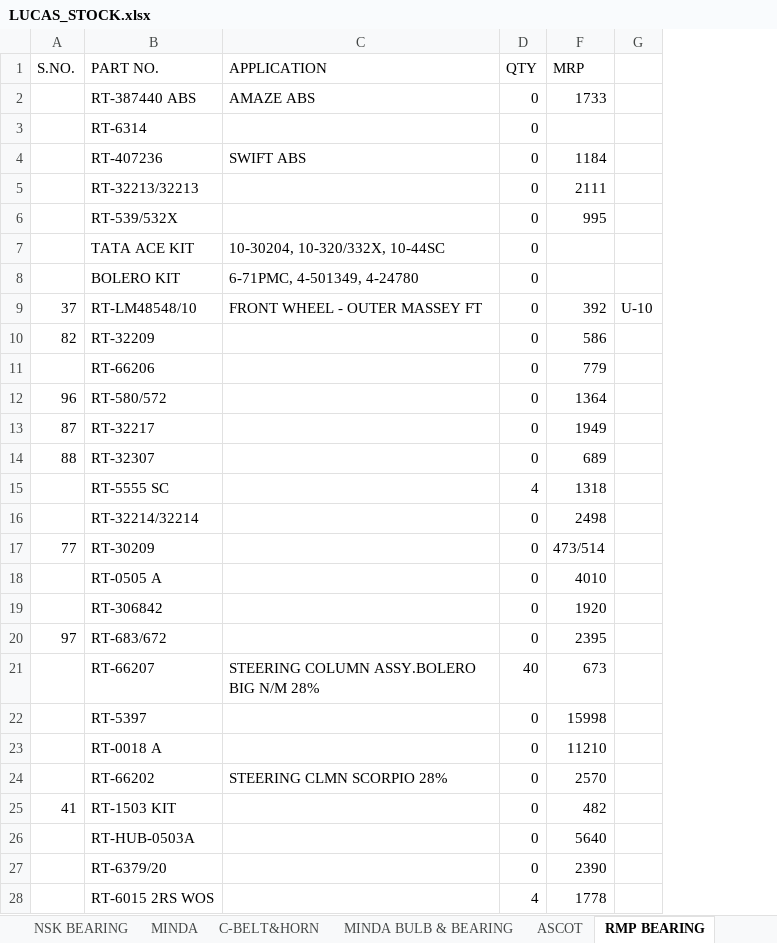
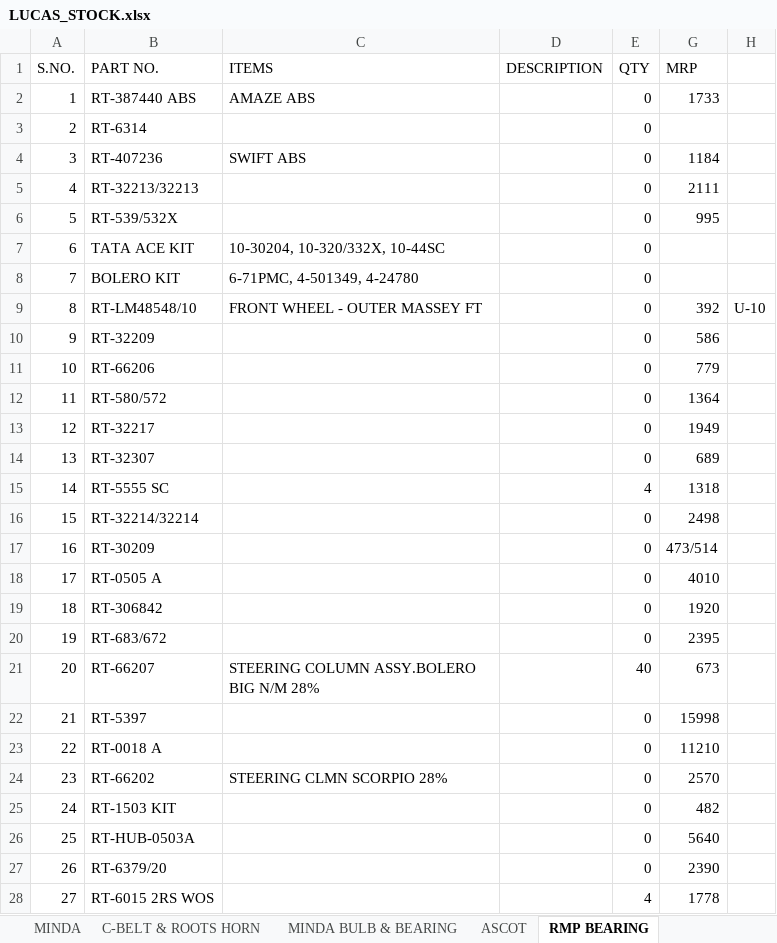
Before and after one commit to piyushh-ai/stock, an Excel workbook: public/LUCAS_STOCK.xlsx, sheet RMP BEARING, drawn as a sheet; only a part is shown; values as stored, in another font and other column widths than the file's, no cell formats; the diff covers the shown part only; the diff names each change by its address in the sheet, - before the commit and + after, or states it on an @@ line.

```diff
--- a/public/LUCAS_STOCK.xlsx (sheet RMP BEARING)
+++ b/public/LUCAS_STOCK.xlsx (sheet RMP BEARING)
-sheet tab: C-BELT&HORN
+sheet tab: C-BELT & ROOTS HORN
+column D (DESCRIPTION), empty
-C1: APPLICATION
+C1: ITEMS
-A2 (S.NO.): (empty)
+A2 (S.NO.): 1
-A3 (S.NO.): (empty)
+A3 (S.NO.): 2
-A4 (S.NO.): (empty)
+A4 (S.NO.): 3
-A5 (S.NO.): (empty)
+A5 (S.NO.): 4
-A6 (S.NO.): (empty)
+A6 (S.NO.): 5
-A7 (S.NO.): (empty)
+A7 (S.NO.): 6
-A8 (S.NO.): (empty)
+A8 (S.NO.): 7
-A9 (S.NO.): 37
+A9 (S.NO.): 8
-A10 (S.NO.): 82
+A10 (S.NO.): 9
-A11 (S.NO.): (empty)
+A11 (S.NO.): 10
-A12 (S.NO.): 96
+A12 (S.NO.): 11
-A13 (S.NO.): 87
+A13 (S.NO.): 12
-A14 (S.NO.): 88
+A14 (S.NO.): 13
-A15 (S.NO.): (empty)
+A15 (S.NO.): 14
-A16 (S.NO.): (empty)
+A16 (S.NO.): 15
-A17 (S.NO.): 77
+A17 (S.NO.): 16
-A18 (S.NO.): (empty)
+A18 (S.NO.): 17
-A19 (S.NO.): (empty)
+A19 (S.NO.): 18
-A20 (S.NO.): 97
+A20 (S.NO.): 19
-A21 (S.NO.): (empty)
+A21 (S.NO.): 20
-A22 (S.NO.): (empty)
+A22 (S.NO.): 21
-A23 (S.NO.): (empty)
+A23 (S.NO.): 22
-A24 (S.NO.): (empty)
+A24 (S.NO.): 23
-A25 (S.NO.): 41
+A25 (S.NO.): 24
-A26 (S.NO.): (empty)
+A26 (S.NO.): 25
-A27 (S.NO.): (empty)
+A27 (S.NO.): 26
-A28 (S.NO.): (empty)
+A28 (S.NO.): 27
```
Also changed, not shown: 580 edited cells elsewhere in this sheet, sheet ASCOT, sheet C-BELT & ROOTS HORN, sheet LUCAS BULB, sheet AEPCO CARBON, sheet Delphi pump parts, sheet lucas filters, 1 more sheet, other sheet tabs, cell formats, formulas that keep their value, hidden cells.
